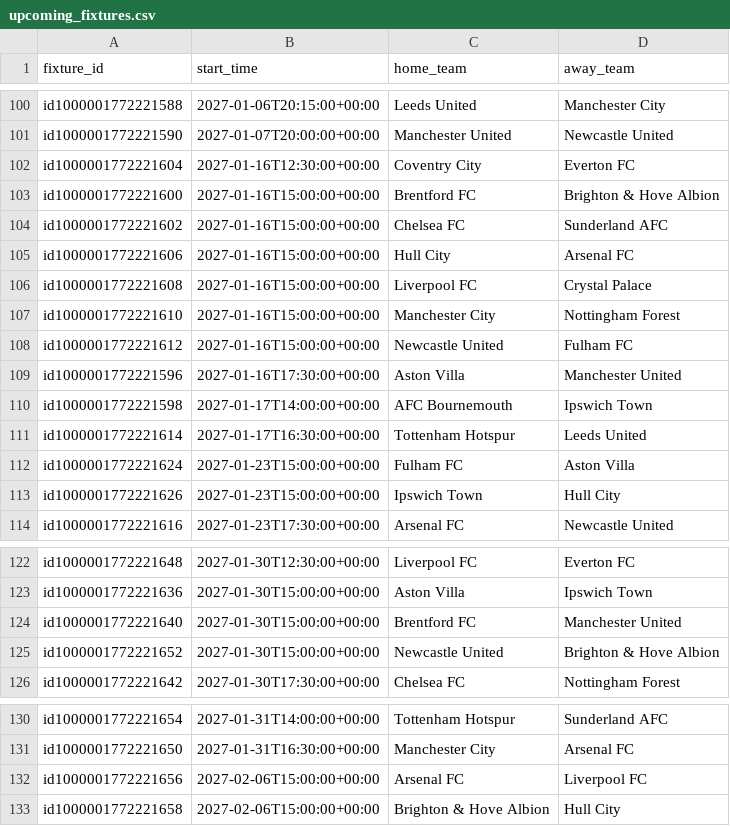
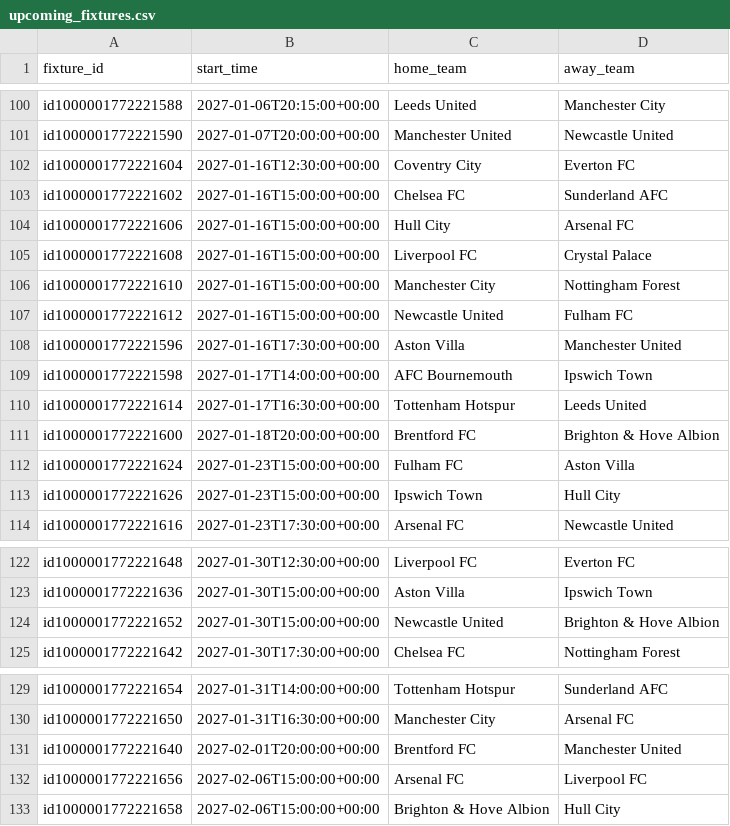
Before and after one commit to sebass80s/sportsbetting, a CSV file: docs/upcoming_fixtures.csv, drawn as a sheet; only a part is shown, gaps mark what is left out.

```diff
--- a/docs/upcoming_fixtures.csv
+++ b/docs/upcoming_fixtures.csv
@@ -102,3 +102,2 @@ id1000001772221590,2027-01-07T20:00:00+00:00,Manchester United,Newcastle United
 id1000001772221604,2027-01-16T12:30:00+00:00,Coventry City,Everton FC
-id1000001772221600,2027-01-16T15:00:00+00:00,Brentford FC,Brighton & Hove Albion
 id1000001772221602,2027-01-16T15:00:00+00:00,Chelsea FC,Sunderland AFC
@@ -111,2 +110,3 @@ id1000001772221598,2027-01-17T14:00:00+00:00,AFC Bournemouth,Ipswich Town
 id1000001772221614,2027-01-17T16:30:00+00:00,Tottenham Hotspur,Leeds United
+id1000001772221600,2027-01-18T20:00:00+00:00,Brentford FC,Brighton & Hove Albion
 id1000001772221624,2027-01-23T15:00:00+00:00,Fulham FC,Aston Villa
@@ -123,3 +123,2 @@ id1000001772221648,2027-01-30T12:30:00+00:00,Liverpool FC,Everton FC
 id1000001772221636,2027-01-30T15:00:00+00:00,Aston Villa,Ipswich Town
-id1000001772221640,2027-01-30T15:00:00+00:00,Brentford FC,Manchester United
 id1000001772221652,2027-01-30T15:00:00+00:00,Newcastle United,Brighton & Hove Albion
@@ -131,2 +130,3 @@ id1000001772221654,2027-01-31T14:00:00+00:00,Tottenham Hotspur,Sunderland AFC
 id1000001772221650,2027-01-31T16:30:00+00:00,Manchester City,Arsenal FC
+id1000001772221640,2027-02-01T20:00:00+00:00,Brentford FC,Manchester United
 id1000001772221656,2027-02-06T15:00:00+00:00,Arsenal FC,Liverpool FC
```
